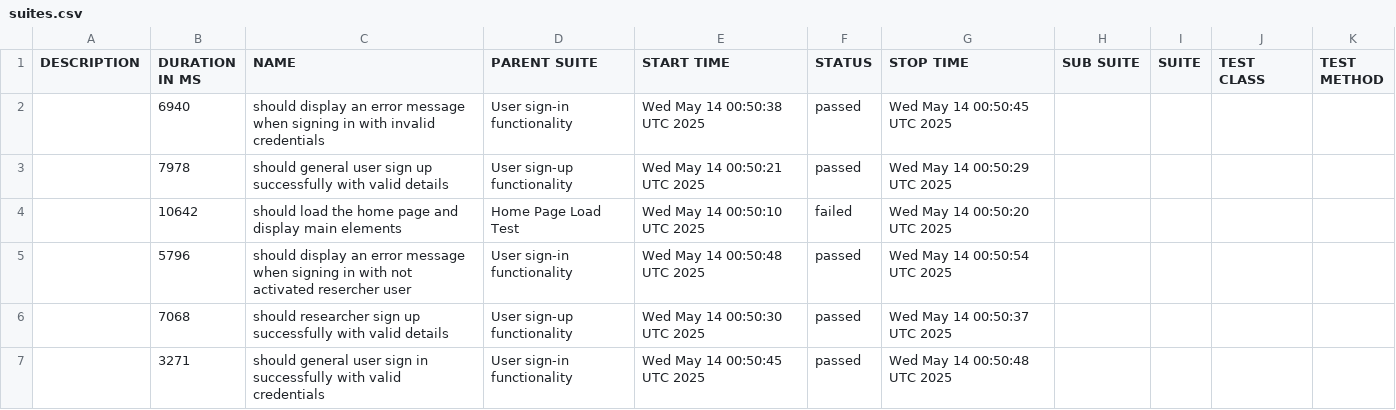
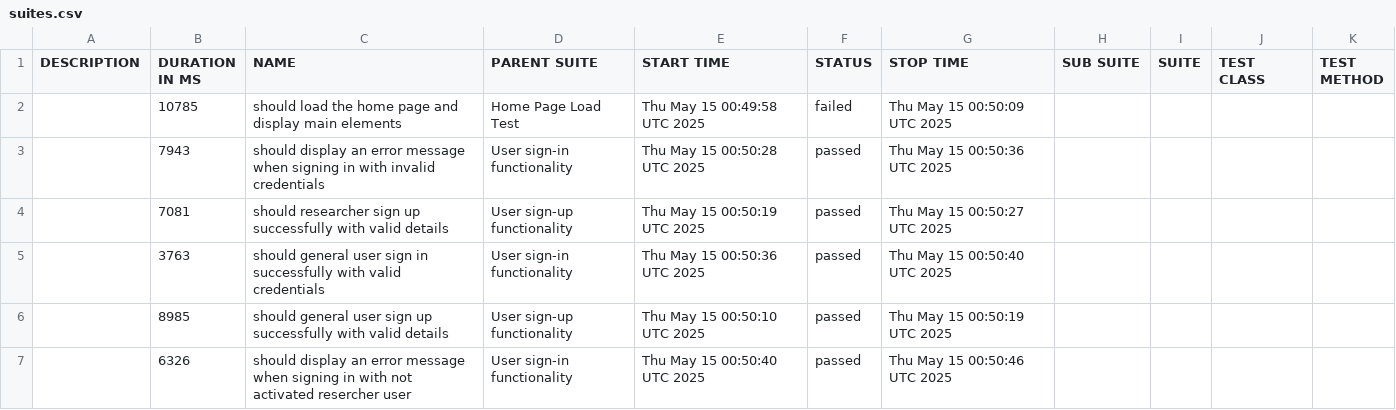
Before and after one commit to udanawetthasinghe/dis, a CSV file: data/suites.csv, drawn as a sheet.

```diff
--- a/data/suites.csv
+++ b/data/suites.csv
@@ -1,7 +1,7 @@
 "DESCRIPTION","DURATION IN MS","NAME","PARENT SUITE","START TIME","STATUS","STOP TIME","SUB SUITE","SUITE","TEST CLASS","TEST METHOD"
-"","6940","should display an error message when signing in with invalid credentials","User sign-in functionality","Wed May 14 00:50:38 UTC 2025","passed","Wed May 14 00:50:45 UTC 2025","","","",""
-"","7978","should general user sign up successfully with valid details","User sign-up functionality","Wed May 14 00:50:21 UTC 2025","passed","Wed May 14 00:50:29 UTC 2025","","","",""
-"","10642","should load the home page and display main elements","Home Page Load Test","Wed May 14 00:50:10 UTC 2025","failed","Wed May 14 00:50:20 UTC 2025","","","",""
-"","5796","should display an error message when signing in with not activated resercher user","User sign-in functionality","Wed May 14 00:50:48 UTC 2025","passed","Wed May 14 00:50:54 UTC 2025","","","",""
-"","7068","should researcher sign up successfully with valid details","User sign-up functionality","Wed May 14 00:50:30 UTC 2025","passed","Wed May 14 00:50:37 UTC 2025","","","",""
-"","3271","should general user sign in successfully with valid credentials","User sign-in functionality","Wed May 14 00:50:45 UTC 2025","passed","Wed May 14 00:50:48 UTC 2025","","","",""
+"","10785","should load the home page and display main elements","Home Page Load Test","Thu May 15 00:49:58 UTC 2025","failed","Thu May 15 00:50:09 UTC 2025","","","",""
+"","7943","should display an error message when signing in with invalid credentials","User sign-in functionality","Thu May 15 00:50:28 UTC 2025","passed","Thu May 15 00:50:36 UTC 2025","","","",""
+"","7081","should researcher sign up successfully with valid details","User sign-up functionality","Thu May 15 00:50:19 UTC 2025","passed","Thu May 15 00:50:27 UTC 2025","","","",""
+"","3763","should general user sign in successfully with valid credentials","User sign-in functionality","Thu May 15 00:50:36 UTC 2025","passed","Thu May 15 00:50:40 UTC 2025","","","",""
+"","8985","should general user sign up successfully with valid details","User sign-up functionality","Thu May 15 00:50:10 UTC 2025","passed","Thu May 15 00:50:19 UTC 2025","","","",""
+"","6326","should display an error message when signing in with not activated resercher user","User sign-in functionality","Thu May 15 00:50:40 UTC 2025","passed","Thu May 15 00:50:46 UTC 2025","","","",""
```
Also changed, not shown: 27 other files.
